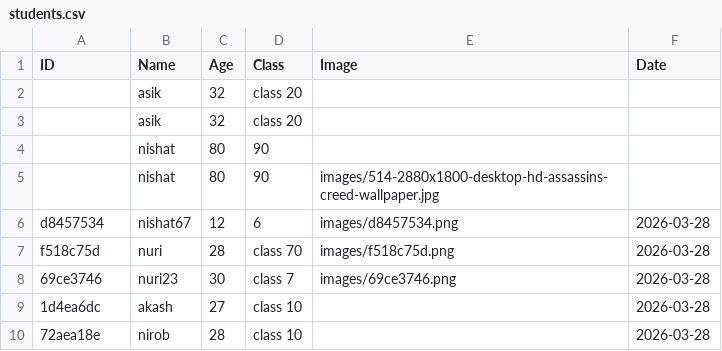
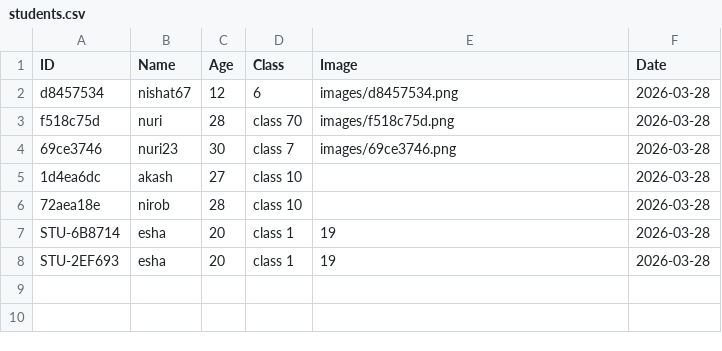
Before and after one commit to nishatdbdlt/student_info_python, a CSV file: students.csv, drawn as a sheet; removed rows and columns are numbered as before the commit, all else as after; the diff names each change by its address in the sheet, - before the commit and + after, or states it on an @@ line.

```diff
--- a/students.csv
+++ b/students.csv
-row 2:  | asik | 32 | class 20
-row 3:  | asik | 32 | class 20
-row 4:  | nishat | 80 | 90
-row 5:  | nishat | 80 | 90 | images/514-2880x1800-desktop-hd-assassins-creed-wallpaper.jpg
+row 7: STU-6B8714 | esha | 20 | class 1 | 19 | 2026-03-28
+row 8: STU-2EF693 | esha | 20 | class 1 | 19 | 2026-03-28
```
Also changed, not shown: 5 other files.
